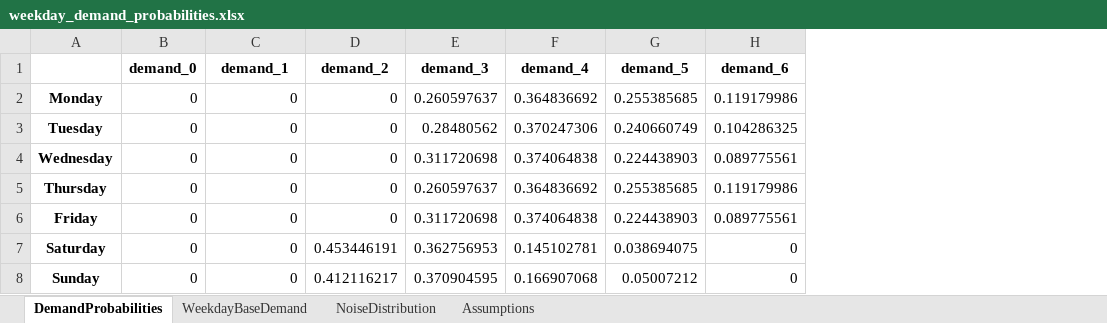
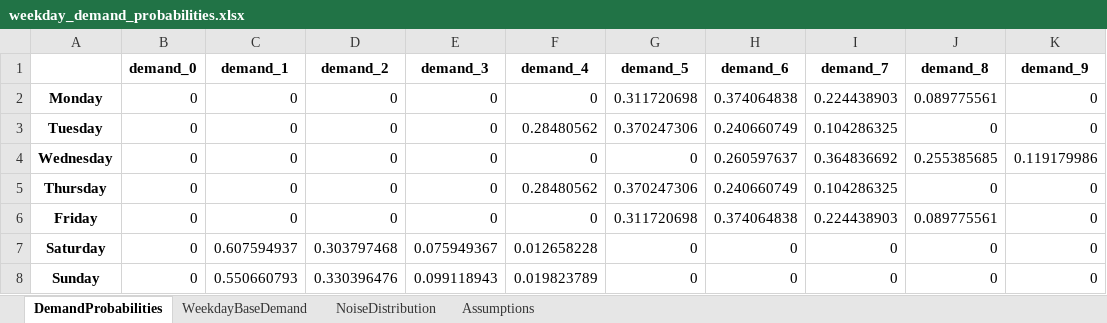
Before and after one commit to andr761e/MDP---Blood-Bank-Inventory-Management, an Excel workbook: weekday_demand_probabilities.xlsx, sheet DemandProbabilities, drawn as a sheet; values as stored, in another font and other column widths than the file's, no borders; the diff names each change by its address in the sheet, - before the commit and + after, or states it on an @@ line.

```diff
--- a/weekday_demand_probabilities.xlsx (sheet DemandProbabilities)
+++ b/weekday_demand_probabilities.xlsx (sheet DemandProbabilities)
+column I (demand_7), rows 2-8: 0.224438903 | 0.104286325 | 0.364836692 | 0.104286325 | 0.224438903 | 0 | 0
+column J (demand_8), rows 2-8: 0.089775561 | 0 | 0.255385685 | 0 | 0.089775561 | 0 | 0
+column K (demand_9), rows 2-8: 0 | 0 | 0.119179986 | 0 | 0 | 0 | 0
-E2 (demand_3): 0.260597637
+E2 (demand_3): 0
-F2 (demand_4): 0.364836692
+F2 (demand_4): 0
-G2 (demand_5): 0.255385685
+G2 (demand_5): 0.311720698
-H2 (demand_6): 0.119179986
+H2 (demand_6): 0.374064838
-E3 (demand_3): 0.28480562
+E3 (demand_3): 0
-F3 (demand_4): 0.370247306
+F3 (demand_4): 0.28480562
-G3 (demand_5): 0.240660749
+G3 (demand_5): 0.370247306
-H3 (demand_6): 0.104286325
+H3 (demand_6): 0.240660749
-E4 (demand_3): 0.311720698
+E4 (demand_3): 0
-F4 (demand_4): 0.374064838
+F4 (demand_4): 0
-G4 (demand_5): 0.224438903
+G4 (demand_5): 0
-H4 (demand_6): 0.089775561
+H4 (demand_6): 0.260597637
-E5 (demand_3): 0.260597637
+E5 (demand_3): 0
-F5 (demand_4): 0.364836692
+F5 (demand_4): 0.28480562
-G5 (demand_5): 0.255385685
+G5 (demand_5): 0.370247306
-H5 (demand_6): 0.119179986
+H5 (demand_6): 0.240660749
-E6 (demand_3): 0.311720698
+E6 (demand_3): 0
-F6 (demand_4): 0.374064838
+F6 (demand_4): 0
-G6 (demand_5): 0.224438903
+G6 (demand_5): 0.311720698
-H6 (demand_6): 0.089775561
+H6 (demand_6): 0.374064838
-C7 (demand_1): 0
+C7 (demand_1): 0.607594937
-D7 (demand_2): 0.453446191
+D7 (demand_2): 0.303797468
-E7 (demand_3): 0.362756953
+E7 (demand_3): 0.075949367
-F7 (demand_4): 0.145102781
+F7 (demand_4): 0.012658228
-G7 (demand_5): 0.038694075
+G7 (demand_5): 0
-C8 (demand_1): 0
+C8 (demand_1): 0.550660793
-D8 (demand_2): 0.412116217
+D8 (demand_2): 0.330396476
-E8 (demand_3): 0.370904595
+E8 (demand_3): 0.099118943
-F8 (demand_4): 0.166907068
+F8 (demand_4): 0.019823789
-G8 (demand_5): 0.05007212
+G8 (demand_5): 0
```
Also changed, not shown: sheet NoiseDistribution, sheet WeekdayBaseDemand, sheet Assumptions, data/optimal_stationary_policy_for_simulation.xlsx, data/stationary_policy_simulation.xlsx, 28 other files.
